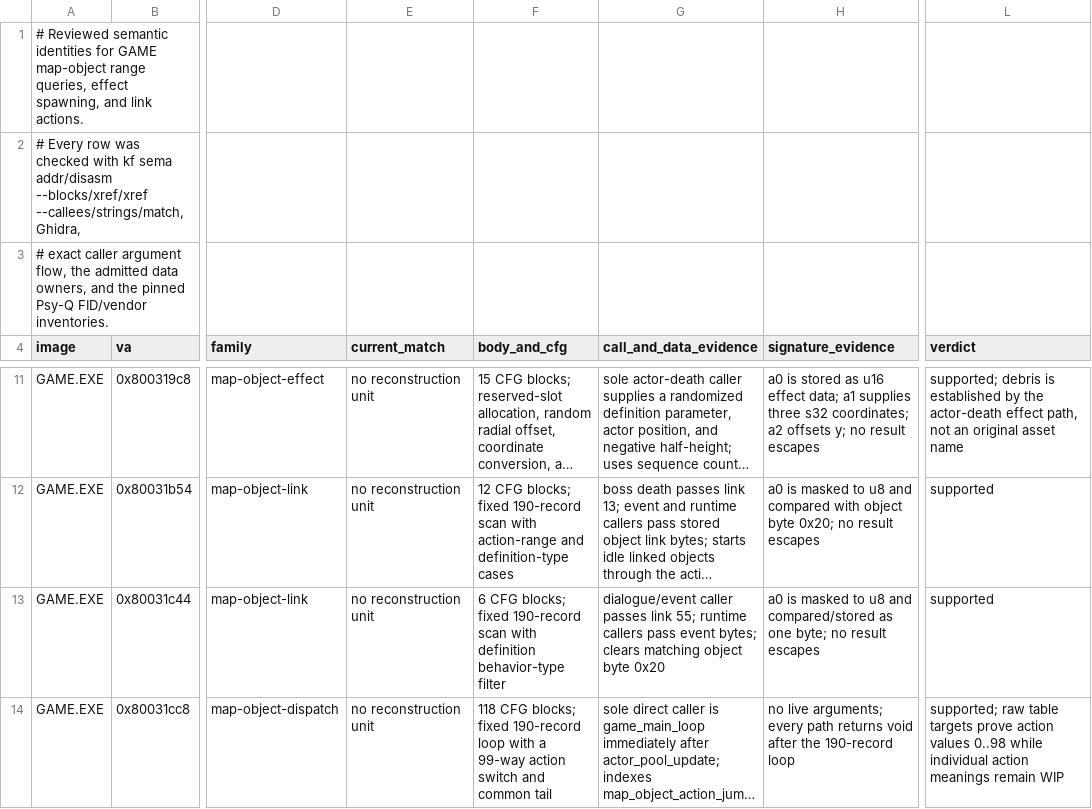
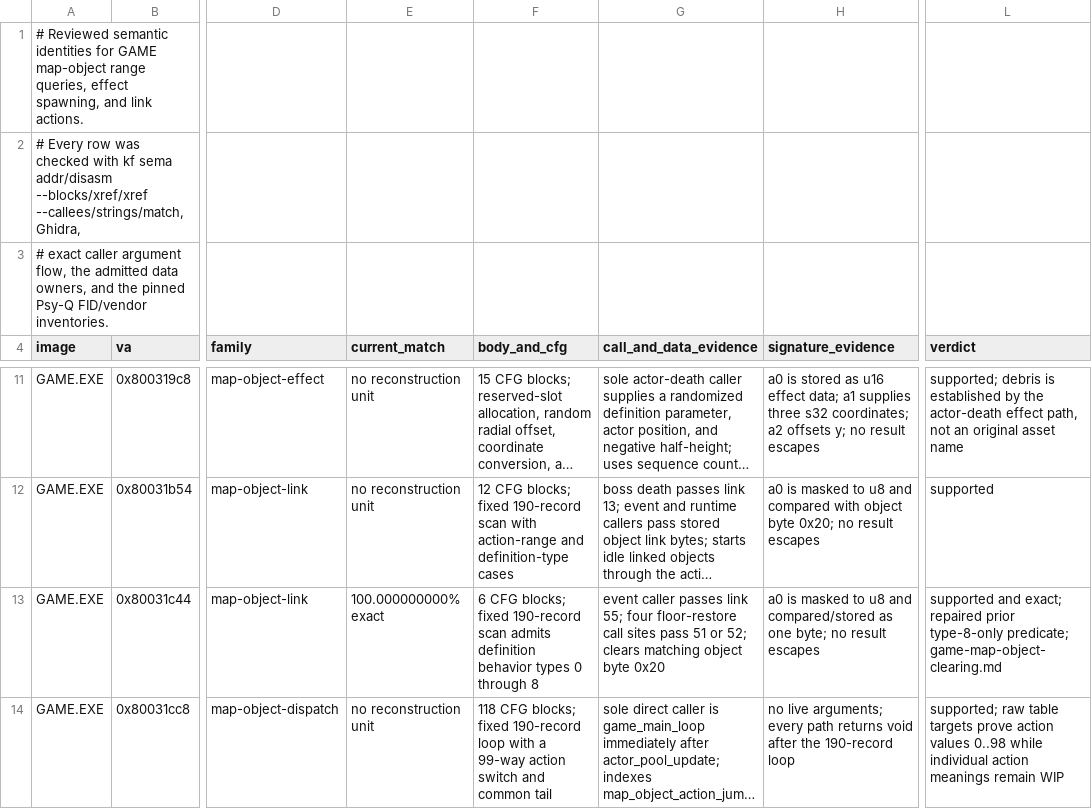
Before and after one commit to sushi-shi/kings-field-decomp, a TSV file: config/evidence/game_semantic_map_runtime.tsv, drawn as a sheet; only a part is shown, gaps mark what is left out; long unchanged cells end in …; the diff names each change by its address in the sheet, - before the commit and + after, or states it on an @@ line.

```diff
--- a/config/evidence/game_semantic_map_runtime.tsv
+++ b/config/evidence/game_semantic_map_runtime.tsv
-E13 (current_match): no reconstruction unit
+E13 (current_match): 100.000000000% exact
-F13 (body_and_cfg): …190-record scan with definition behavior-type filter
+F13 (body_and_cfg): …190-record scan admits definition behavior types 0 through 8
-G13 (call_and_data_evidence): dialogue/event caller passes link 55; runtime callers pass event bytes; clears matching…
+G13 (call_and_data_evidence): event caller passes link 55; four floor-restore call sites pass 51 or 52; clears matching…
-L13 (verdict): supported
+L13 (verdict): supported and exact; repaired prior type-8-only predicate; game-map-object-clearing.md
```
Also changed, not shown: config/evidence/game_semantic_map_objects.tsv, config/match_baseline.tsv, 7 other files.
